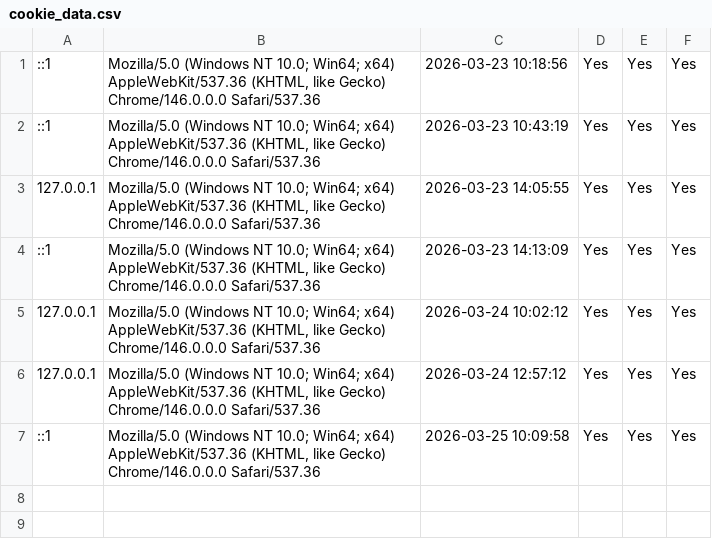
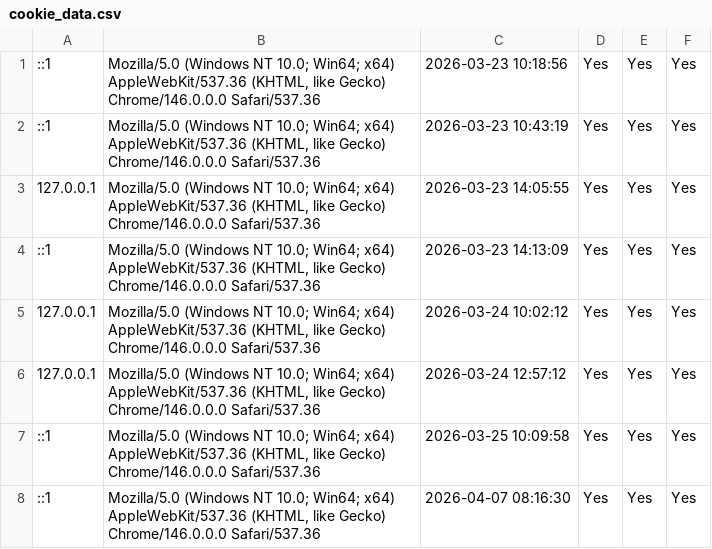
Before and after one commit to URLWebwala/hrsmwala-updated-cms, a CSV file: storage/app/cookie_data.csv, drawn as a sheet; the diff names each change by its address in the sheet, - before the commit and + after, or states it on an @@ line.

```diff
--- a/storage/app/cookie_data.csv
+++ b/storage/app/cookie_data.csv
+row 8: ::1 | Mozilla/5.0 (Windows NT 10.0; Win64; x64) AppleWebKit/537.36 (KHTML, like Gecko) Chrome/146.0.0.0 Safari/537.36 | 2026-04-07 08:16:30 | Yes | Yes | Yes
```
Also changed, not shown: 7 other files.
